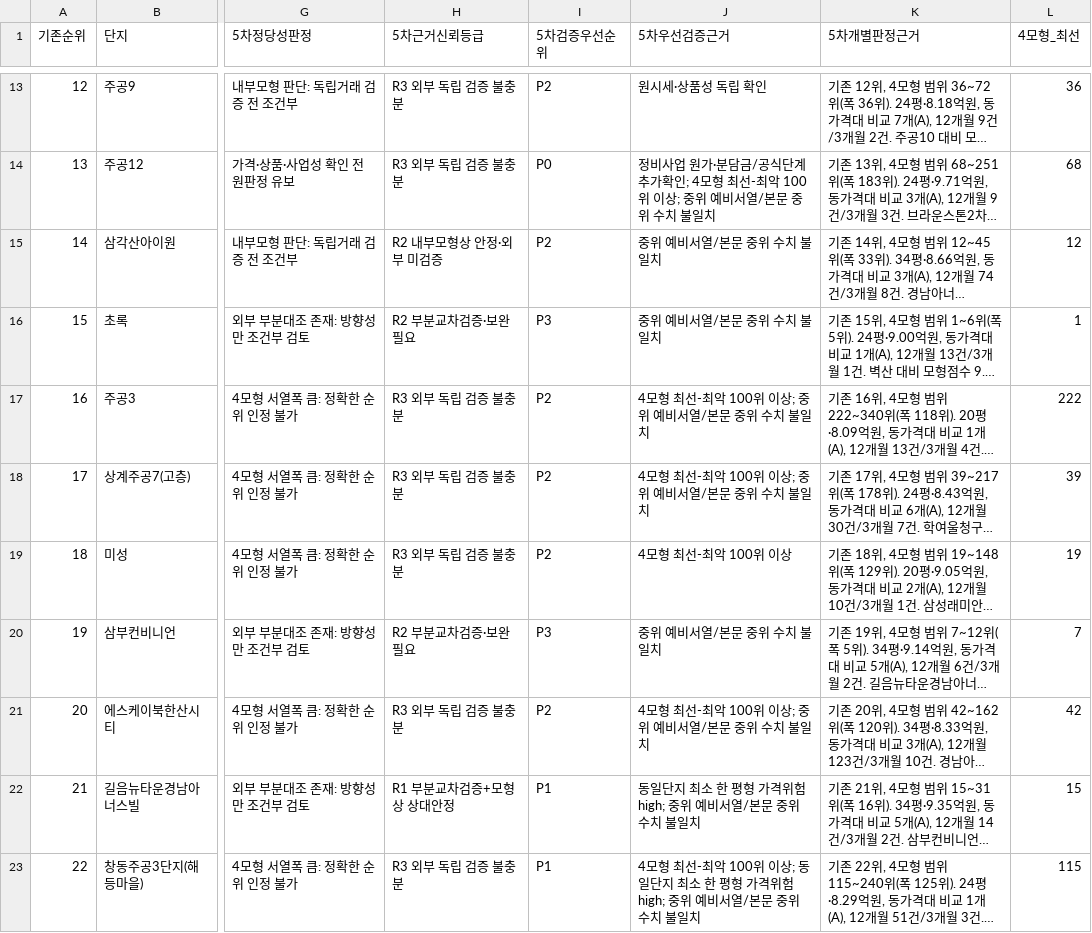
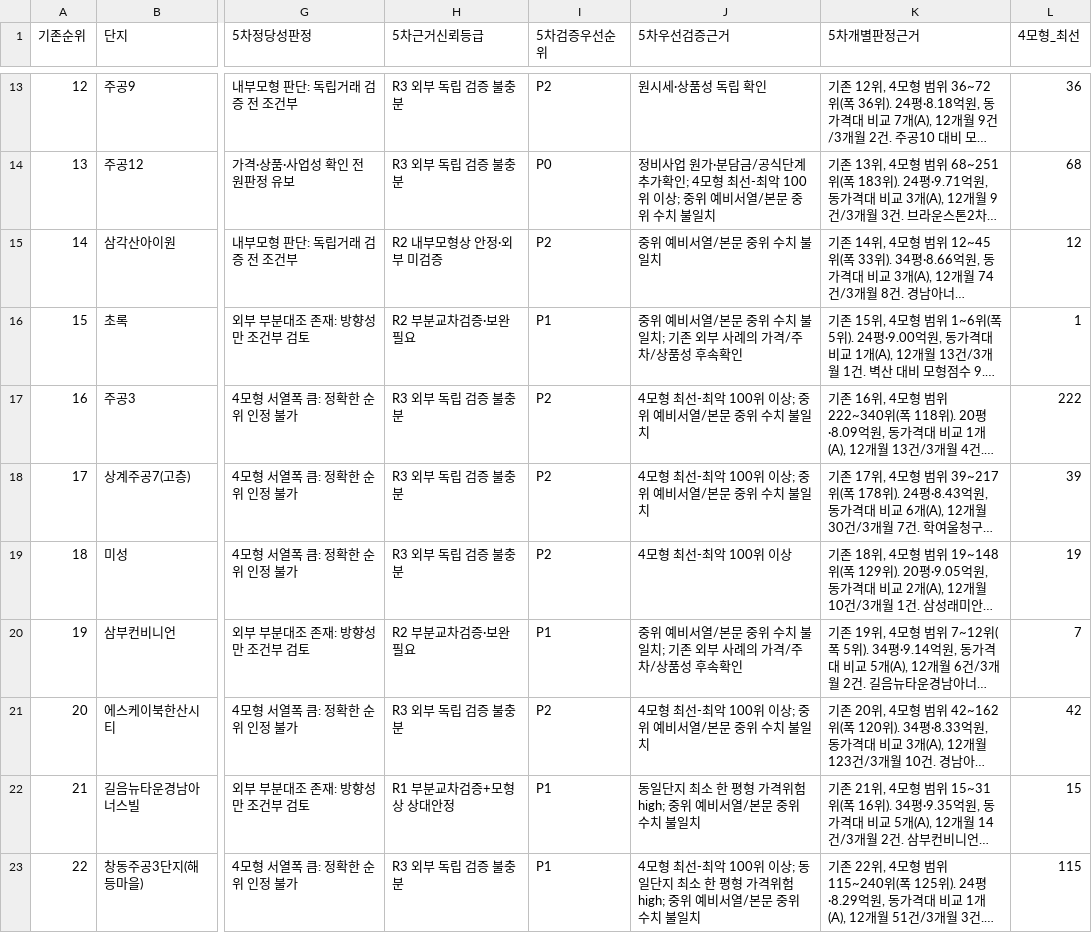
Before and after one commit to shinstory1234-hub/-honbab-map, a CSV file: analysis/2026-11-23/cap10_round5_legitimacy_evidence_audit_0001_0500.csv, drawn as a sheet; only a part is shown, gaps mark what is left out; long unchanged cells end in …; the diff covers the shown part only; the diff names each change by its address in the sheet, - before the commit and + after, or states it on an @@ line.

Commit message:
analysis(cap10): incorporate existing external case red flags into round5 verification priorities

```diff
--- a/analysis/2026-11-23/cap10_round5_legitimacy_evidence_audit_0001_0500.csv
+++ b/analysis/2026-11-23/cap10_round5_legitimacy_evidence_audit_0001_0500.csv
-I16 (5차검증우선순위): P3
+I16 (5차검증우선순위): P1
-J16 (5차우선검증근거): 중위 예비서열/본문 중위 수치 불일치
+J16 (5차우선검증근거): 중위 예비서열/본문 중위 수치 불일치; 기존 외부 사례의 가격/주차/상품성 후속확인
-I20 (5차검증우선순위): P3
+I20 (5차검증우선순위): P1
-J20 (5차우선검증근거): 중위 예비서열/본문 중위 수치 불일치
+J20 (5차우선검증근거): 중위 예비서열/본문 중위 수치 불일치; 기존 외부 사례의 가격/주차/상품성 후속확인
```
Also changed, not shown: 30 edited cells elsewhere in this file.
